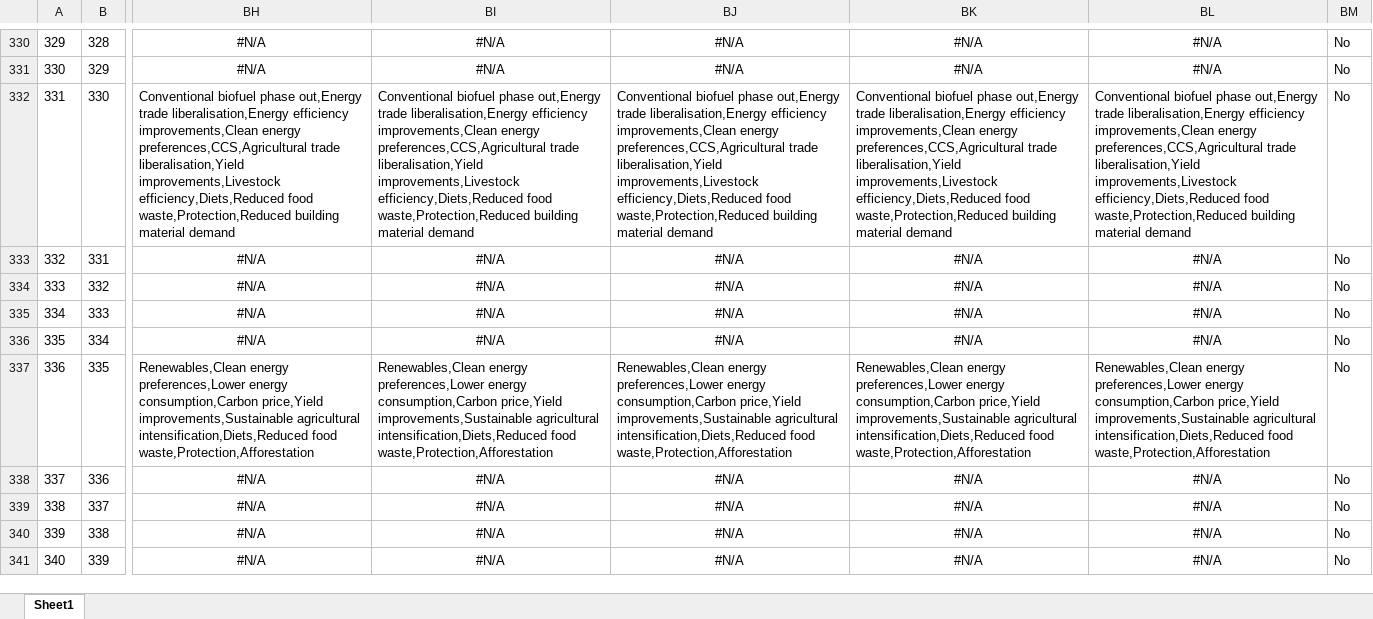
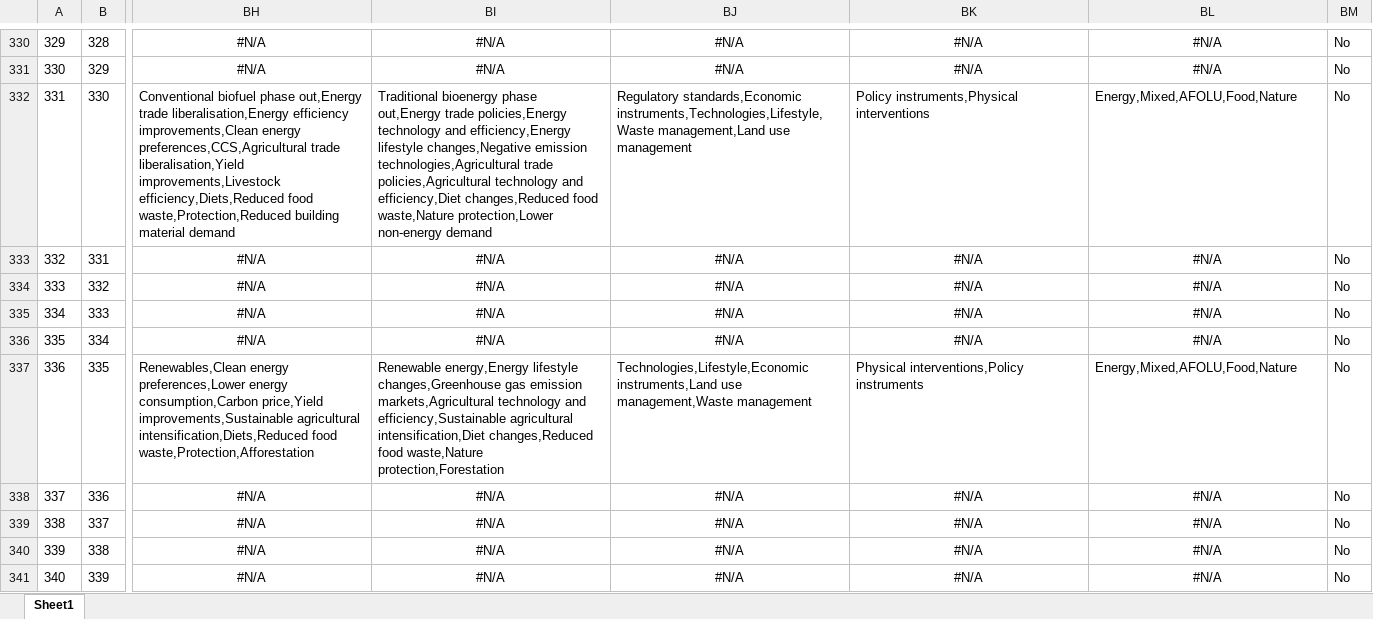
Before and after one commit to CNeu-hub/Transpath_scenarios_database, an Excel workbook: Output/Database_v01_10_06_2025_cn.xlsx, sheet Sheet1, drawn as a sheet; only a part is shown, gaps mark what is left out; values as stored, in another font and other column widths than the file's, no borders; the diff covers the shown part only; the diff names each change by its address in the sheet, - before the commit and + after, or states it on an @@ line.

Commit message:
New database version with proper intervention columns (previously a typo in a function led to the repeated copy and paste of interventions of the interventions column in all other intervention columns (e.g. the content of interventions, interventions_agg_lvl1, interventions_type, etc. was the same). This did not affect analysis, because for analysis the rds output generated before in the script was used.

```diff
--- a/Output/Database_v01_10_06_2025_cn.xlsx (sheet Sheet1)
+++ b/Output/Database_v01_10_06_2025_cn.xlsx (sheet Sheet1)
-BI332: Conventional biofuel phase out,Energy trade liberalisation,Energy efficiency improvements,Clean energy preferences,CCS,Agricultural trade liberalisation,Yield improvements,Livestock efficiency,Diets,Reduced food waste,Protection,Reduced building material demand
+BI332: Traditional bioenergy phase out,Energy trade policies,Energy technology and efficiency,Energy lifestyle changes,Negative emission technologies,Agricultural trade policies,Agricultural technology and efficiency,Diet changes,Reduced food waste,Nature protection,Lower non-energy demand
-BJ332: Conventional biofuel phase out,Energy trade liberalisation,Energy efficiency improvements,Clean energy preferences,CCS,Agricultural trade liberalisation,Yield improvements,Livestock efficiency,Diets,Reduced food waste,Protection,Reduced building material demand
+BJ332: Regulatory standards,Economic instruments,Technologies,Lifestyle,Waste management,Land use management
-BK332: Conventional biofuel phase out,Energy trade liberalisation,Energy efficiency improvements,Clean energy preferences,CCS,Agricultural trade liberalisation,Yield improvements,Livestock efficiency,Diets,Reduced food waste,Protection,Reduced building material demand
+BK332: Policy instruments,Physical interventions
-BL332: Conventional biofuel phase out,Energy trade liberalisation,Energy efficiency improvements,Clean energy preferences,CCS,Agricultural trade liberalisation,Yield improvements,Livestock efficiency,Diets,Reduced food waste,Protection,Reduced building material demand
+BL332: Energy,Mixed,AFOLU,Food,Nature
-BI337: Renewables,Clean energy preferences,Lower energy consumption,Carbon price,Yield improvements,Sustainable agricultural intensification,Diets,Reduced food waste,Protection,Afforestation
+BI337: Renewable energy,Energy lifestyle changes,Greenhouse gas emission markets,Agricultural technology and efficiency,Sustainable agricultural intensification,Diet changes,Reduced food waste,Nature protection,Forestation
-BJ337: Renewables,Clean energy preferences,Lower energy consumption,Carbon price,Yield improvements,Sustainable agricultural intensification,Diets,Reduced food waste,Protection,Afforestation
+BJ337: Technologies,Lifestyle,Economic instruments,Land use management,Waste management
-BK337: Renewables,Clean energy preferences,Lower energy consumption,Carbon price,Yield improvements,Sustainable agricultural intensification,Diets,Reduced food waste,Protection,Afforestation
+BK337: Physical interventions,Policy instruments
-BL337: Renewables,Clean energy preferences,Lower energy consumption,Carbon price,Yield improvements,Sustainable agricultural intensification,Diets,Reduced food waste,Protection,Afforestation
+BL337: Energy,Mixed,AFOLU,Food,Nature
```
Also changed, not shown: 1934 edited cells elsewhere in this sheet, 2 other files.
